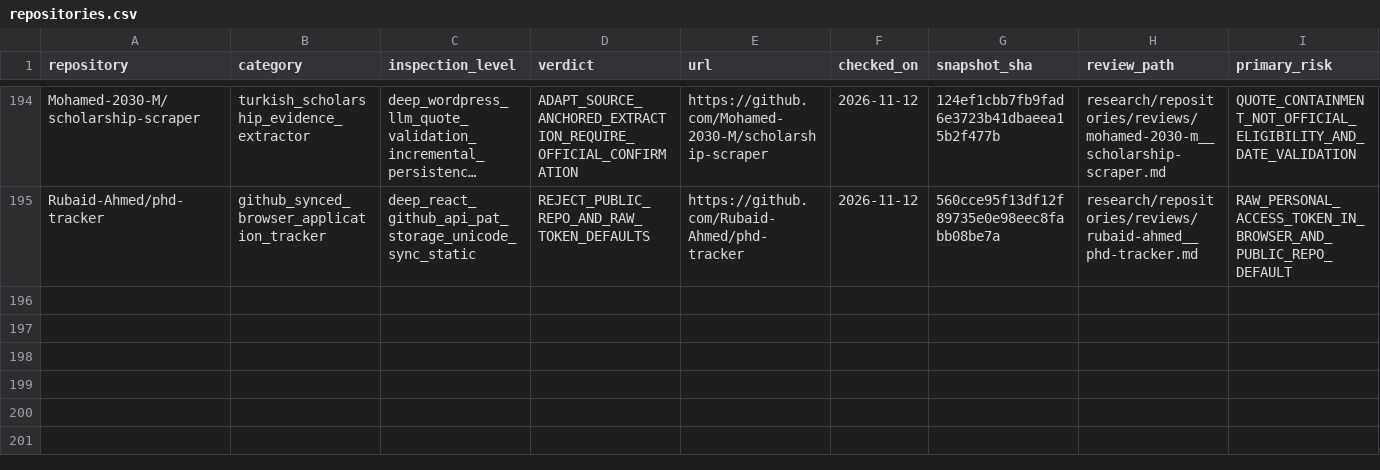
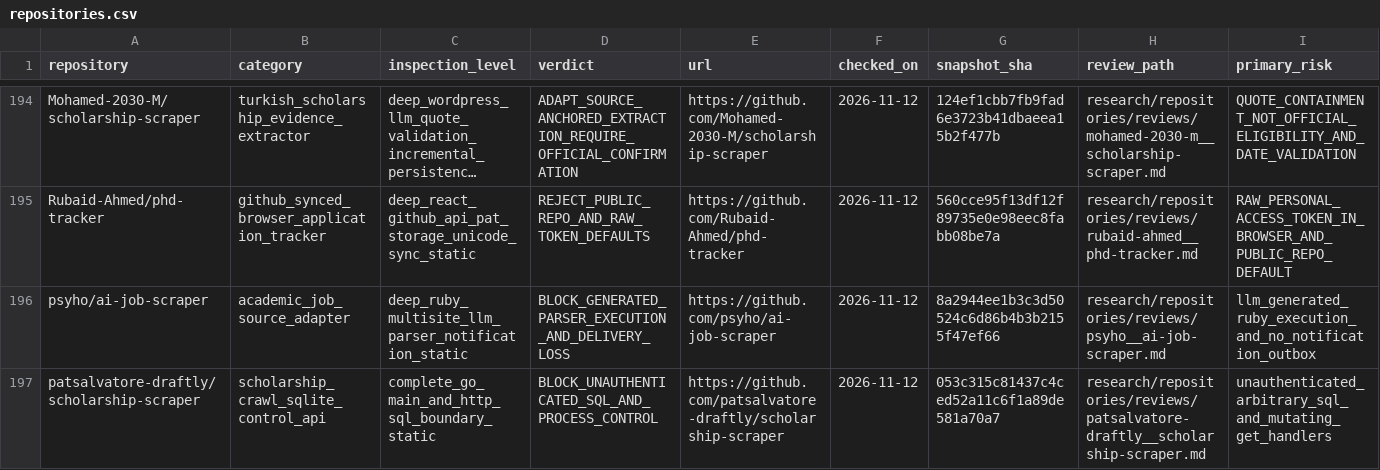
Before and after one commit to Armanasq/phd_application, a CSV file: data/repositories.csv, drawn as a sheet; only a part is shown, gaps mark what is left out; long unchanged cells end in …; rows hold the shown columns only; the diff names each change by its address in the sheet, - before the commit and + after, or states it on an @@ line.

Commit message:
research: register two source-pinned crawler security and correctness audits

```diff
--- a/data/repositories.csv
+++ b/data/repositories.csv
+row 196: psyho/ai-job-scraper | academic_job_source_adapter | deep_ruby_multisite_llm_parser_notification_static | BLOCK_GENERATED_PARSER_EXECUTION_AND_DELIVERY_LOSS | https://github.com/psyho/ai-job-scraper | 2026-11-12 | 8a2944ee1b3c3d50524c6d86b4b3b2155f47ef66 | research/repositories/reviews/psyho__ai-job-scraper.md | llm_generated_ruby_execution_and_no_notification_outbox
+row 197: patsalvatore-draftly/scholarship-scraper | scholarship_crawl_sqlite_control_api | complete_go_main_and_http_sql_boundary_static | BLOCK_UNAUTHENTICATED_SQL_AND_PROCESS_CONTROL | https://github.com/patsalvatore-draftly/scholarship-scraper | 2026-11-12 | 053c315c81437c4ced52a11c6f1a89de581a70a7 | research/repositories/reviews/patsalvatore-draftly__scholarship-scraper.md | unauthenticated_arbitrary_sql_and_mutating_get_handlers
```
